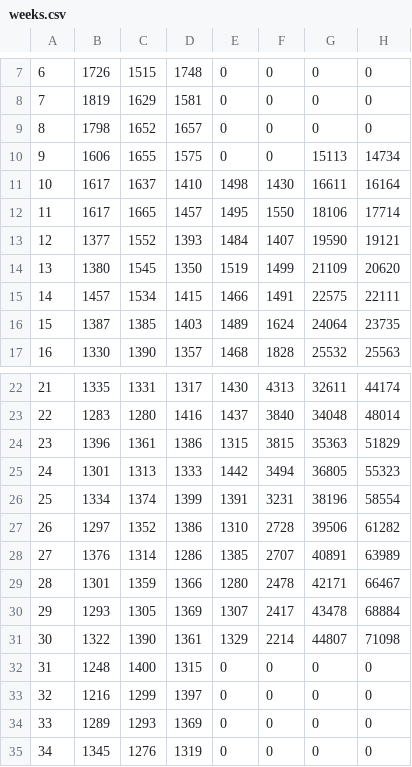
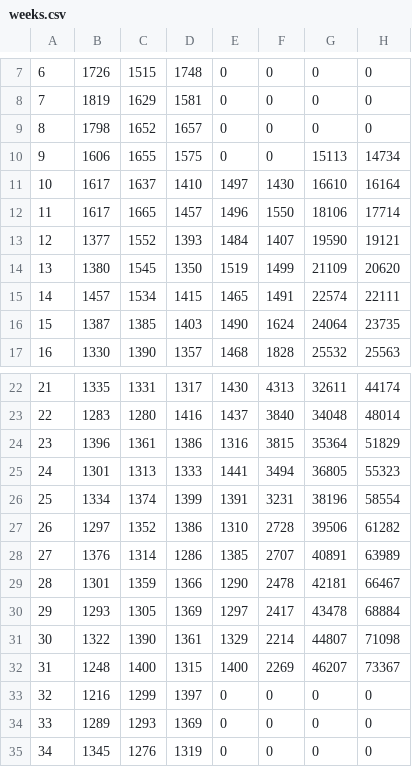
Before and after one commit to mariorz/folio-deceso, a CSV file: resources/weeks.csv, drawn as a sheet; only a part is shown, gaps mark what is left out; the diff names each change by its address in the sheet, - before the commit and + after, or states it on an @@ line.

```diff
--- a/resources/weeks.csv
+++ b/resources/weeks.csv
-E11: 1498
+E11: 1497
-G11: 16611
+G11: 16610
-E12: 1495
+E12: 1496
-E15: 1466
+E15: 1465
-G15: 22575
+G15: 22574
-E16: 1489
+E16: 1490
-E24: 1315
+E24: 1316
-G24: 35363
+G24: 35364
-E25: 1442
+E25: 1441
-E29: 1280
+E29: 1290
-G29: 42171
+G29: 42181
-E30: 1307
+E30: 1297
-E32: 0
+E32: 1400
-F32: 0
+F32: 2269
-G32: 0
+G32: 46207
-H32: 0
+H32: 73367
```
Also changed, not shown: 3 other files.
